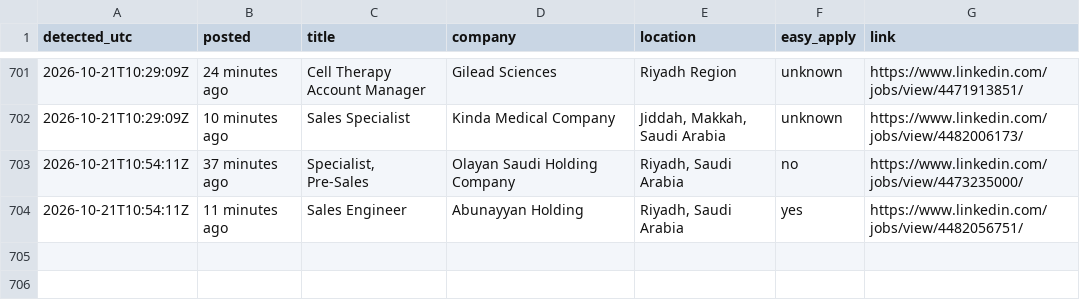
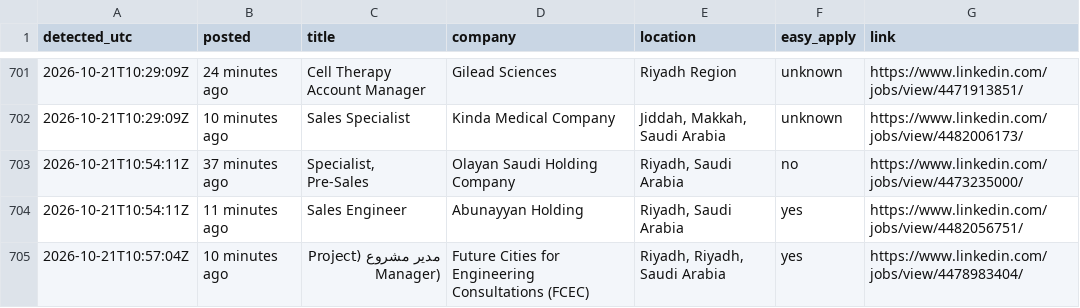
Before and after one commit to Refaatahmed47/linkedin-job-alert, a CSV file: jobs.csv, drawn as a sheet; only a part is shown, gaps mark what is left out.

```diff
--- a/jobs.csv
+++ b/jobs.csv
@@ -704 +704,2 @@ detected_utc,posted,title,company,location,easy_apply,link
 2026-10-21T10:54:11Z,11 minutes ago,Sales Engineer,Abunayyan Holding,"Riyadh, Saudi Arabia",yes,https://www.linkedin.com/jobs/view/4482056751/
+2026-10-21T10:57:04Z,10 minutes ago,مدير مشروع (Project Manager),Future Cities for Engineering Consultations (FCEC),"Riyadh, Riyadh, Saudi Arabia",yes,https://www.linkedin.com/jobs/view/4478983404/
```
Also changed, not shown: 2 other files.
